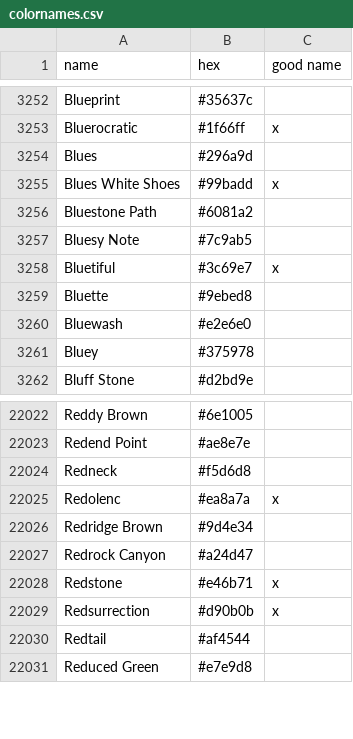
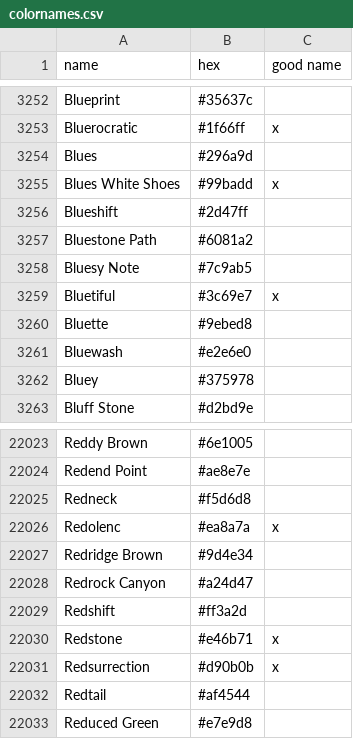
Before and after one commit to meodai/color-names, a CSV file: src/colornames.csv, drawn as a sheet; only a part is shown, gaps mark what is left out.

Commit message:
feat(colors): add "Redshift", "Blueshift" (#230)

```diff
--- a/src/colornames.csv
+++ b/src/colornames.csv
@@ -3255,2 +3255,3 @@ Blues,#296a9d,
 Blues White Shoes,#99badd,x
+Blueshift,#2d47ff,
 Bluestone Path,#6081a2,
@@ -22027,2 +22028,3 @@ Redridge Brown,#9d4e34,
 Redrock Canyon,#a24d47,
+Redshift,#ff3a2d,
 Redstone,#e46b71,x
```
